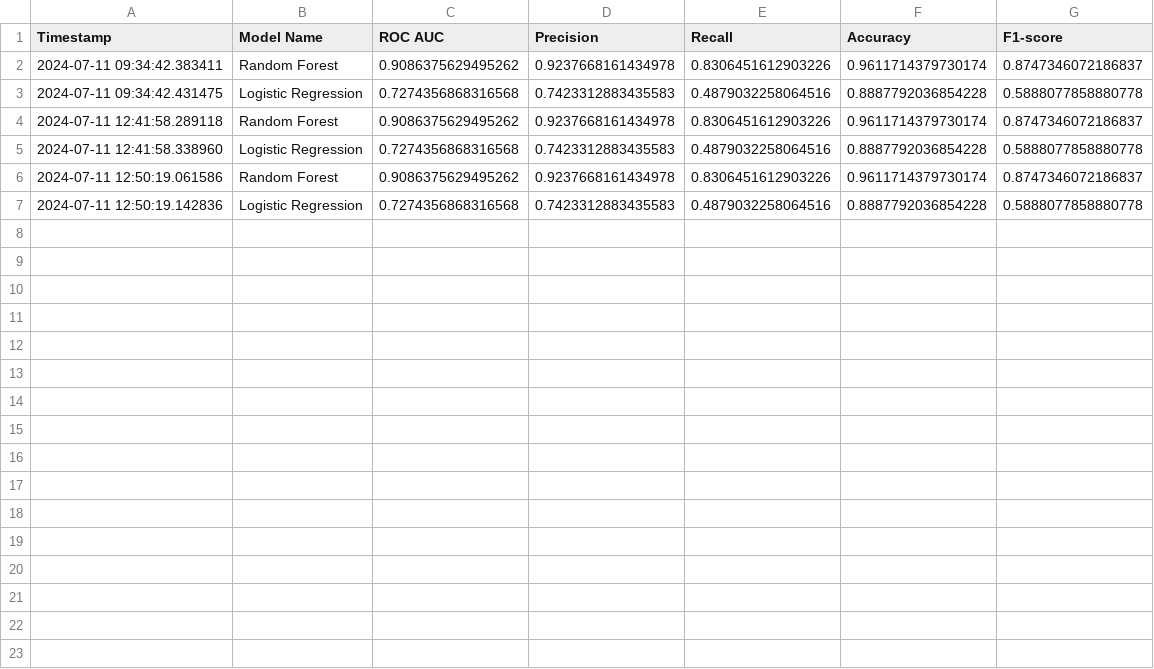
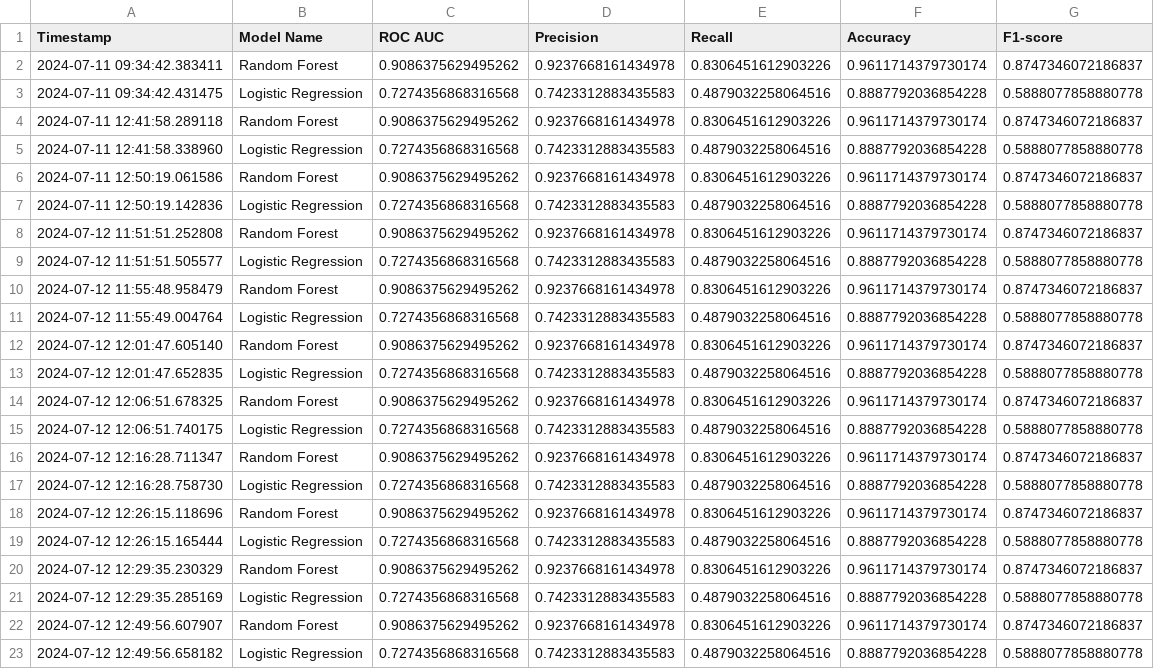
Before and after one commit to LindsayMoir/Predict_Customer_Churn, a CSV file: logs/churn_modelling_metrics_log.csv, drawn as a sheet.

```diff
--- a/logs/churn_modelling_metrics_log.csv
+++ b/logs/churn_modelling_metrics_log.csv
@@ -7 +7,17 @@ Timestamp,Model Name,ROC AUC,Precision,Recall,Accuracy,F1-score
 2024-07-11 12:50:19.142836,Logistic Regression,0.7274356868316568,0.7423312883435583,0.4879032258064516,0.8887792036854228,0.5888077858880778
+2024-07-12 11:51:51.252808,Random Forest,0.9086375629495262,0.9237668161434978,0.8306451612903226,0.9611714379730174,0.8747346072186837
+2024-07-12 11:51:51.505577,Logistic Regression,0.7274356868316568,0.7423312883435583,0.4879032258064516,0.8887792036854228,0.5888077858880778
+2024-07-12 11:55:48.958479,Random Forest,0.9086375629495262,0.9237668161434978,0.8306451612903226,0.9611714379730174,0.8747346072186837
+2024-07-12 11:55:49.004764,Logistic Regression,0.7274356868316568,0.7423312883435583,0.4879032258064516,0.8887792036854228,0.5888077858880778
+2024-07-12 12:01:47.605140,Random Forest,0.9086375629495262,0.9237668161434978,0.8306451612903226,0.9611714379730174,0.8747346072186837
+2024-07-12 12:01:47.652835,Logistic Regression,0.7274356868316568,0.7423312883435583,0.4879032258064516,0.8887792036854228,0.5888077858880778
+2024-07-12 12:06:51.678325,Random Forest,0.9086375629495262,0.9237668161434978,0.8306451612903226,0.9611714379730174,0.8747346072186837
+2024-07-12 12:06:51.740175,Logistic Regression,0.7274356868316568,0.7423312883435583,0.4879032258064516,0.8887792036854228,0.5888077858880778
+2024-07-12 12:16:28.711347,Random Forest,0.9086375629495262,0.9237668161434978,0.8306451612903226,0.9611714379730174,0.8747346072186837
+2024-07-12 12:16:28.758730,Logistic Regression,0.7274356868316568,0.7423312883435583,0.4879032258064516,0.8887792036854228,0.5888077858880778
+2024-07-12 12:26:15.118696,Random Forest,0.9086375629495262,0.9237668161434978,0.8306451612903226,0.9611714379730174,0.8747346072186837
+2024-07-12 12:26:15.165444,Logistic Regression,0.7274356868316568,0.7423312883435583,0.4879032258064516,0.8887792036854228,0.5888077858880778
+2024-07-12 12:29:35.230329,Random Forest,0.9086375629495262,0.9237668161434978,0.8306451612903226,0.9611714379730174,0.8747346072186837
+2024-07-12 12:29:35.285169,Logistic Regression,0.7274356868316568,0.7423312883435583,0.4879032258064516,0.8887792036854228,0.5888077858880778
+2024-07-12 12:49:56.607907,Random Forest,0.9086375629495262,0.9237668161434978,0.8306451612903226,0.9611714379730174,0.8747346072186837
+2024-07-12 12:49:56.658182,Logistic Regression,0.7274356868316568,0.7423312883435583,0.4879032258064516,0.8887792036854228,0.5888077858880778
```
Also changed, not shown: 8 other files.
